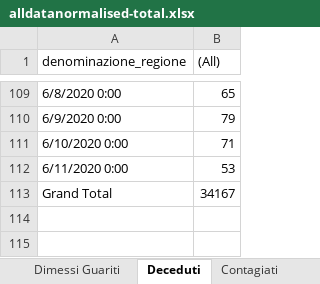
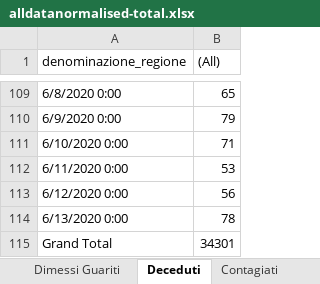
Before and after one commit to gadaxmagicgadax/covid-19, an Excel workbook: alldatanormalised-total.xlsx, sheet Deceduti, drawn as a sheet; only a part is shown, gaps mark what is left out; values as stored, in another font and other column widths than the file's, no borders; charts and pictures not drawn; addresses are those after the commit; the diff names each change by its address in the sheet, - before the commit and + after, or states it on an @@ line.

```diff
--- a/alldatanormalised-total.xlsx (sheet Deceduti)
+++ b/alldatanormalised-total.xlsx (sheet Deceduti)
+row 113: 6/12/2020 0:00 | 56
+row 114: 6/13/2020 0:00 | 78
-B115 ((All)): 34167
+B115 ((All)): 34301
```
Also changed, not shown: sheet alldatanormalised, sheet All, sheet Zone, sheet Contagiati, sheet Tamponi, sheet Dimessi Guariti, 1 more sheet, formulas that keep their value, hidden cells, charts or pictures.
